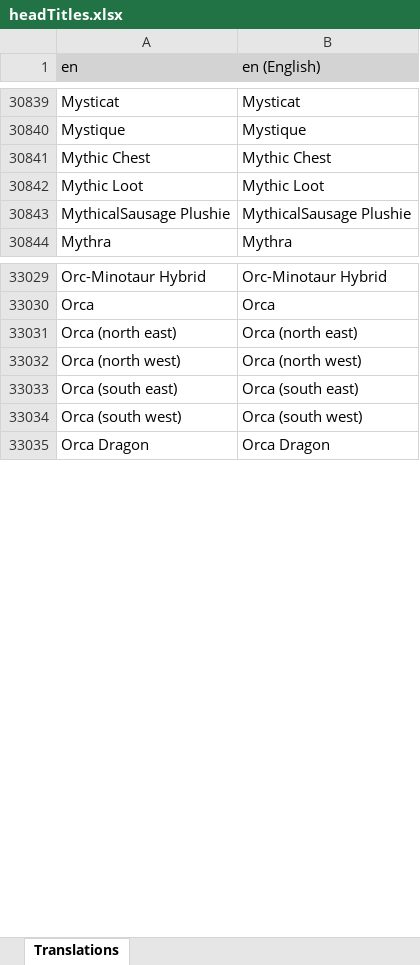
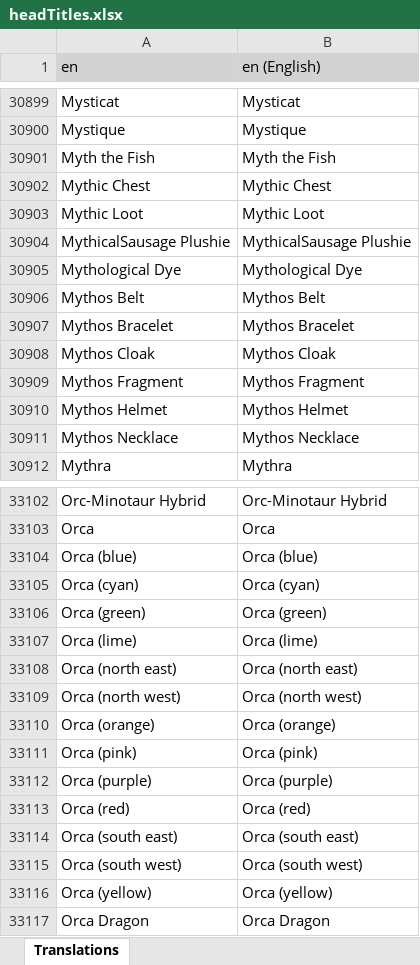
Before and after one commit to LordRazen/mchv2-translations-plugin, an Excel workbook: lang/en/headTitles.xlsx, sheet Translations, drawn as a sheet; only a part is shown, gaps mark what is left out; values as stored, in another font and other column widths than the file's, no borders; the diff covers the shown part only; the diff names each change by its address in the sheet, - before the commit and + after, or states it on an @@ line.

Commit message:
Update Translations: 2025-11-24

```diff
--- a/lang/en/headTitles.xlsx (sheet Translations)
+++ b/lang/en/headTitles.xlsx (sheet Translations)
+row 30901: Myth the Fish | Myth the Fish
+row 30905: Mythological Dye | Mythological Dye
+row 30906: Mythos Belt | Mythos Belt
+row 30907: Mythos Bracelet | Mythos Bracelet
+row 30908: Mythos Cloak | Mythos Cloak
+row 30909: Mythos Fragment | Mythos Fragment
+row 30910: Mythos Helmet | Mythos Helmet
+row 30911: Mythos Necklace | Mythos Necklace
+row 33104: Orca (blue) | Orca (blue)
+row 33105: Orca (cyan) | Orca (cyan)
+row 33106: Orca (green) | Orca (green)
+row 33107: Orca (lime) | Orca (lime)
+row 33110: Orca (orange) | Orca (orange)
+row 33111: Orca (pink) | Orca (pink)
+row 33112: Orca (purple) | Orca (purple)
+row 33113: Orca (red) | Orca (red)
+row 33116: Orca (yellow) | Orca (yellow)
```
Also changed, not shown: 103 added rows elsewhere in this sheet, 58 other files.
